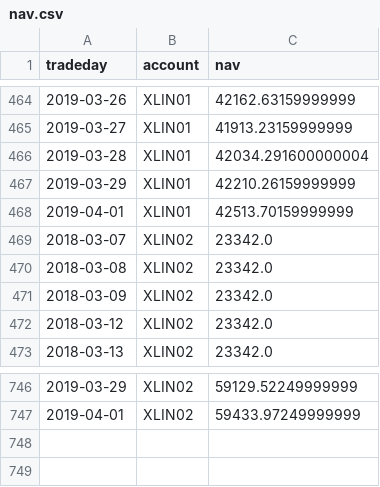
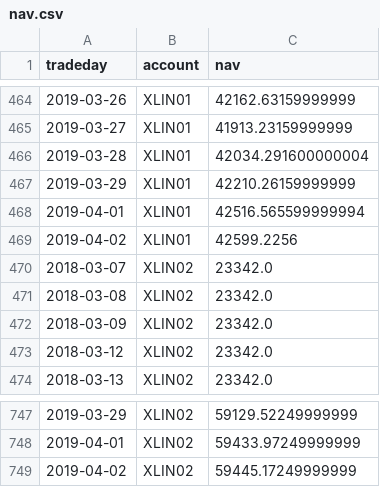
Before and after one commit to WesselMar/data-warehouse, a CSV file: csv/nav.csv, drawn as a sheet; only a part is shown, gaps mark what is left out.

```diff
--- a/csv/nav.csv
+++ b/csv/nav.csv
@@ -467,3 +467,4 @@ tradeday,account,nav
 2019-03-29,XLIN01,42210.26159999999
-2019-04-01,XLIN01,42513.70159999999
+2019-04-01,XLIN01,42516.565599999994
+2019-04-02,XLIN01,42599.2256
 2018-03-07,XLIN02,23342.0
@@ -747 +748,2 @@ tradeday,account,nav
 2019-04-01,XLIN02,59433.97249999999
+2019-04-02,XLIN02,59445.17249999999
```
Also changed, not shown: csv/attr.csv, csv/holdings.csv.
